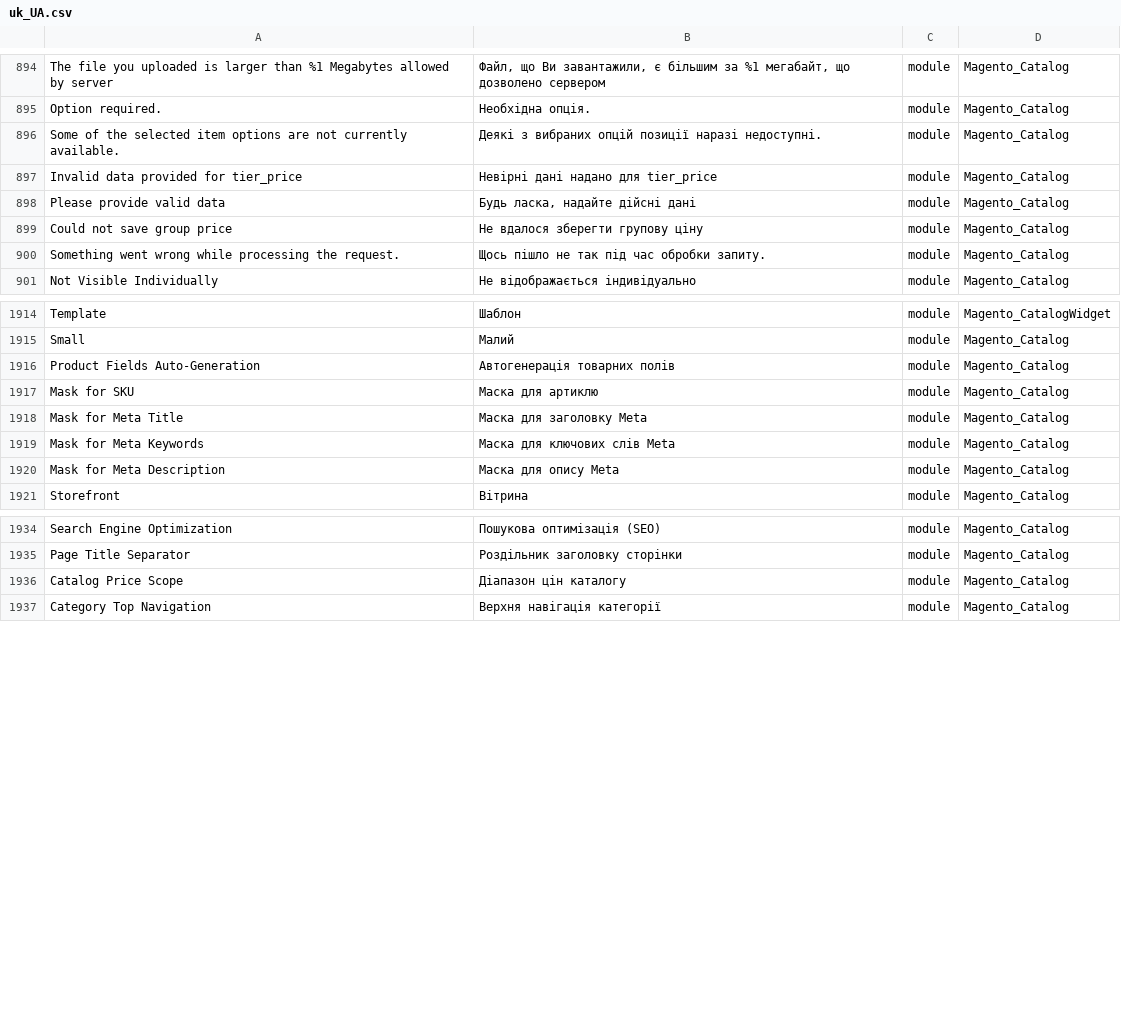
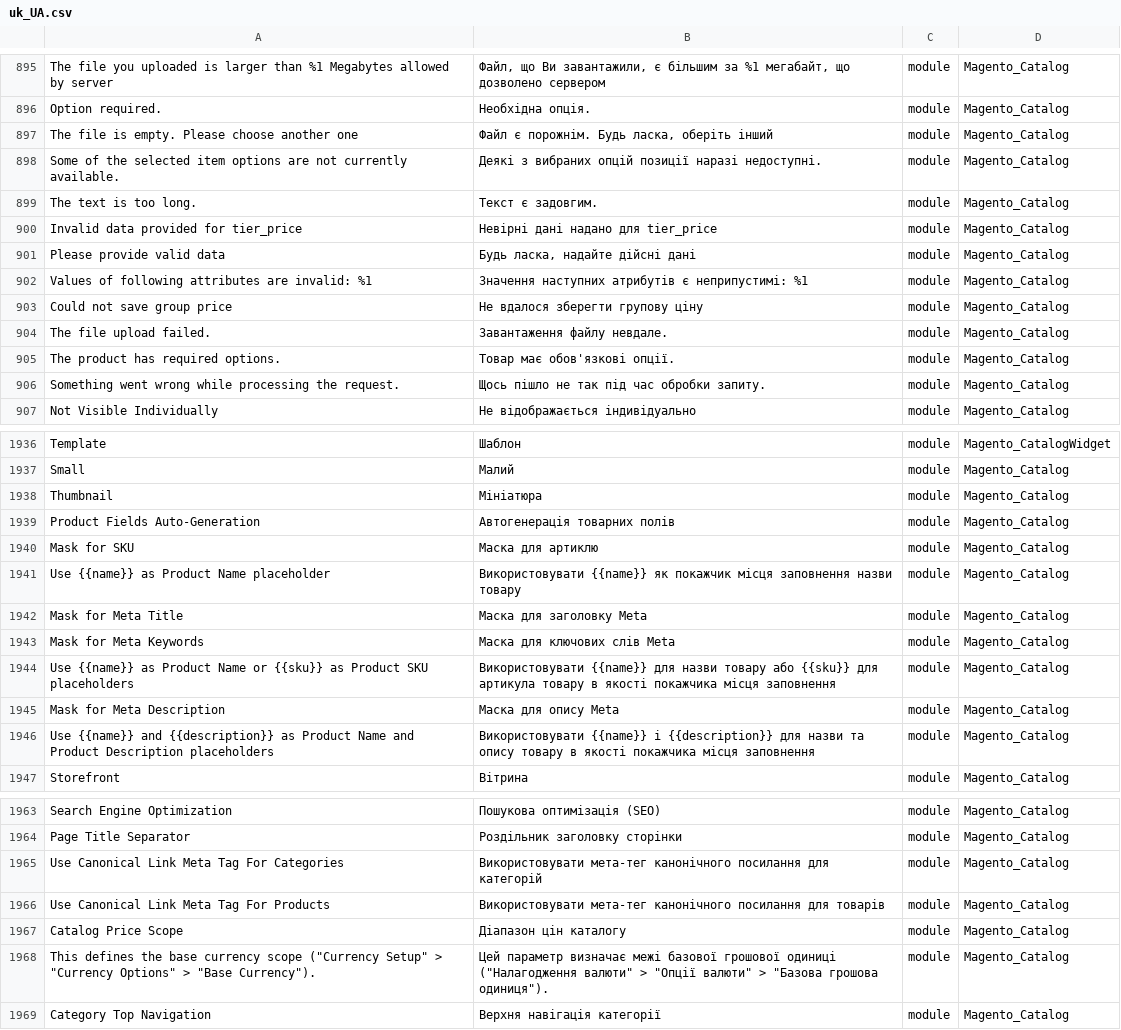
Before and after one commit to Magento2Translations/language_uk_ua, a CSV file: uk_UA.csv, drawn as a sheet; only a part is shown, gaps mark what is left out; the diff covers the shown part only; the diff names each change by its address in the sheet, - before the commit and + after, or states it on an @@ line.

```diff
--- a/uk_UA.csv
+++ b/uk_UA.csv
+row 897: The file is empty. Please choose another one | Файл є порожнім. Будь ласка, оберіть інший | module | Magento_Catalog
+row 899: The text is too long. | Текст є задовгим. | module | Magento_Catalog
+row 902: Values of following attributes are invalid: %1 | Значення наступних атрибутів є неприпустимі: %1 | module | Magento_Catalog
+row 904: The file upload failed. | Завантаження файлу невдале. | module | Magento_Catalog
+row 905: The product has required options. | Товар має обов'язкові опції. | module | Magento_Catalog
+row 1938: Thumbnail | Мініатюра | module | Magento_Catalog
+row 1941: Use {{name}} as Product Name placeholder | Використовувати {{name}} як покажчик місця заповнення назви товару | module | Magento_Catalog
+row 1944: Use {{name}} as Product Name or {{sku}} as Product SKU placeholders | Використовувати {{name}} для назви товару або {{sku}} для артикула товару в якості покажчика місця заповнення | module | Magento_Catalog
+row 1946: Use {{name}} and {{description}} as Product Name and Product Description placeholders | Використовувати {{name}} і {{description}} для назви та опису товару в якості покажчика місця заповнення | module | Magento_Catalog
+row 1965: Use Canonical Link Meta Tag For Categories | Використовувати мета-тег канонічного посилання для категорій | module | Magento_Catalog
+row 1966: Use Canonical Link Meta Tag For Products | Використовувати мета-тег канонічного посилання для товарів | module | Magento_Catalog
+row 1968: This defines the base currency scope ("Currency Setup" > "Currency Options" > "Base Currency"). | Цей параметр визначає межі базової грошової одиниці ("Налагодження валюти" > "Опції валюти" > "Базова грошова одиниця"). | module | Magento_Catalog
```
Also changed, not shown: 20 added rows and 1 edited cell elsewhere in this file, 1 other file.
